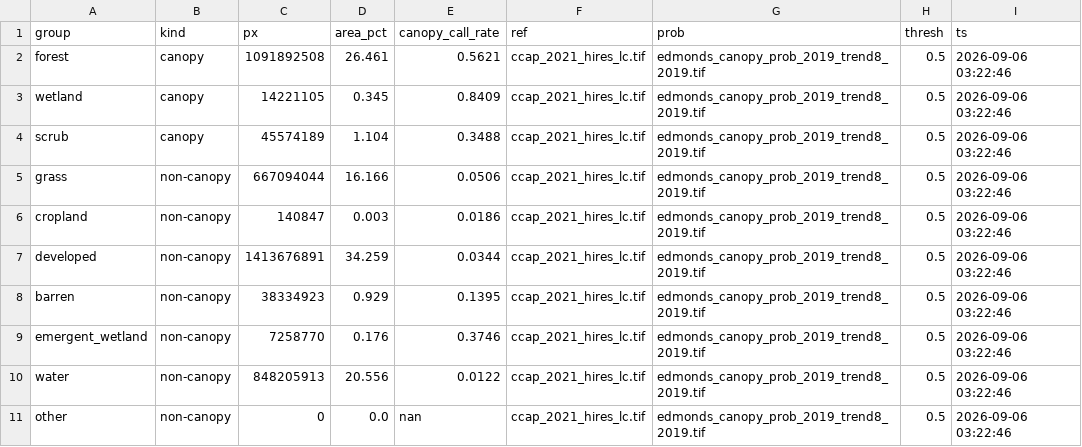
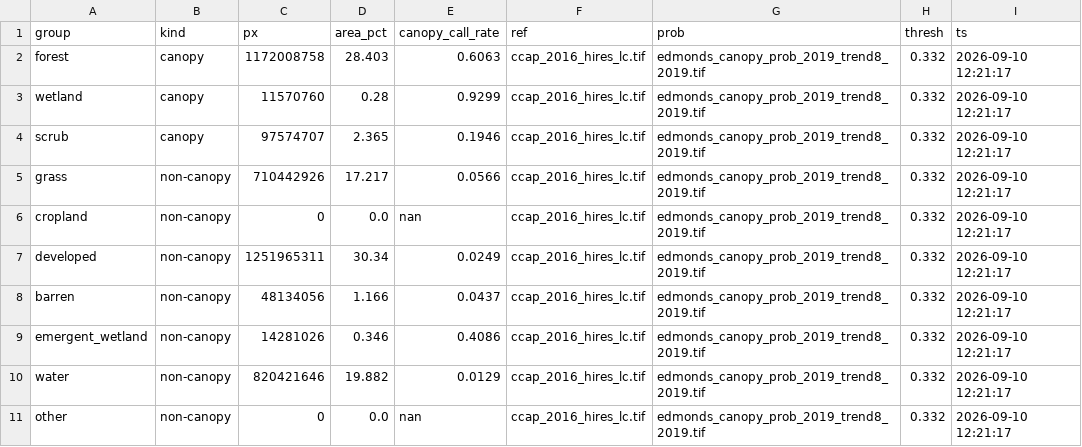
Before and after one commit to Kameron-Eck/edmonds-treedata, a CSV file: phase4/qc/qc_indep_surfaces_2019.csv, drawn as a sheet.

```diff
--- a/phase4/qc/qc_indep_surfaces_2019.csv
+++ b/phase4/qc/qc_indep_surfaces_2019.csv
@@ -1,11 +1,11 @@
 group,kind,px,area_pct,canopy_call_rate,ref,prob,thresh,ts
-forest,canopy,1091892508,26.461,0.5621,ccap_2021_hires_lc.tif,edmonds_canopy_prob_2019_trend8_2019.tif,0.5,2026-09-06 03:22:46
-wetland,canopy,14221105,0.345,0.8409,ccap_2021_hires_lc.tif,edmonds_canopy_prob_2019_trend8_2019.tif,0.5,2026-09-06 03:22:46
-scrub,canopy,45574189,1.104,0.3488,ccap_2021_hires_lc.tif,edmonds_canopy_prob_2019_trend8_2019.tif,0.5,2026-09-06 03:22:46
-grass,non-canopy,667094044,16.166,0.0506,ccap_2021_hires_lc.tif,edmonds_canopy_prob_2019_trend8_2019.tif,0.5,2026-09-06 03:22:46
-cropland,non-canopy,140847,0.003,0.0186,ccap_2021_hires_lc.tif,edmonds_canopy_prob_2019_trend8_2019.tif,0.5,2026-09-06 03:22:46
-developed,non-canopy,1413676891,34.259,0.0344,ccap_2021_hires_lc.tif,edmonds_canopy_prob_2019_trend8_2019.tif,0.5,2026-09-06 03:22:46
-barren,non-canopy,38334923,0.929,0.1395,ccap_2021_hires_lc.tif,edmonds_canopy_prob_2019_trend8_2019.tif,0.5,2026-09-06 03:22:46
-emergent_wetland,non-canopy,7258770,0.176,0.3746,ccap_2021_hires_lc.tif,edmonds_canopy_prob_2019_trend8_2019.tif,0.5,2026-09-06 03:22:46
-water,non-canopy,848205913,20.556,0.0122,ccap_2021_hires_lc.tif,edmonds_canopy_prob_2019_trend8_2019.tif,0.5,2026-09-06 03:22:46
-other,non-canopy,0,0.0,nan,ccap_2021_hires_lc.tif,edmonds_canopy_prob_2019_trend8_2019.tif,0.5,2026-09-06 03:22:46
+forest,canopy,1172008758,28.403,0.6063,ccap_2016_hires_lc.tif,edmonds_canopy_prob_2019_trend8_2019.tif,0.332,2026-09-10 12:21:17
+wetland,canopy,11570760,0.28,0.9299,ccap_2016_hires_lc.tif,edmonds_canopy_prob_2019_trend8_2019.tif,0.332,2026-09-10 12:21:17
+scrub,canopy,97574707,2.365,0.1946,ccap_2016_hires_lc.tif,edmonds_canopy_prob_2019_trend8_2019.tif,0.332,2026-09-10 12:21:17
+grass,non-canopy,710442926,17.217,0.0566,ccap_2016_hires_lc.tif,edmonds_canopy_prob_2019_trend8_2019.tif,0.332,2026-09-10 12:21:17
+cropland,non-canopy,0,0.0,nan,ccap_2016_hires_lc.tif,edmonds_canopy_prob_2019_trend8_2019.tif,0.332,2026-09-10 12:21:17
+developed,non-canopy,1251965311,30.34,0.0249,ccap_2016_hires_lc.tif,edmonds_canopy_prob_2019_trend8_2019.tif,0.332,2026-09-10 12:21:17
+barren,non-canopy,48134056,1.166,0.0437,ccap_2016_hires_lc.tif,edmonds_canopy_prob_2019_trend8_2019.tif,0.332,2026-09-10 12:21:17
+emergent_wetland,non-canopy,14281026,0.346,0.4086,ccap_2016_hires_lc.tif,edmonds_canopy_prob_2019_trend8_2019.tif,0.332,2026-09-10 12:21:17
+water,non-canopy,820421646,19.882,0.0129,ccap_2016_hires_lc.tif,edmonds_canopy_prob_2019_trend8_2019.tif,0.332,2026-09-10 12:21:17
+other,non-canopy,0,0.0,nan,ccap_2016_hires_lc.tif,edmonds_canopy_prob_2019_trend8_2019.tif,0.332,2026-09-10 12:21:17
```
Also changed, not shown: phase4/qc/qc_indep_report.csv, phase4/qc/qc_indep_surfaces_2016.csv, 34 other files.
